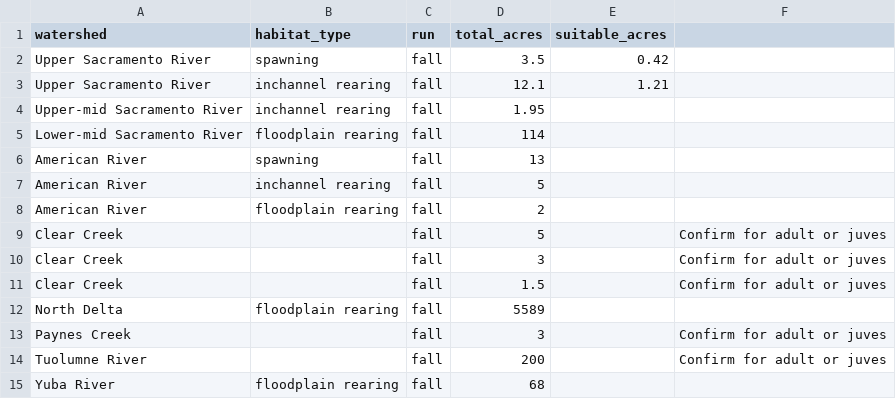
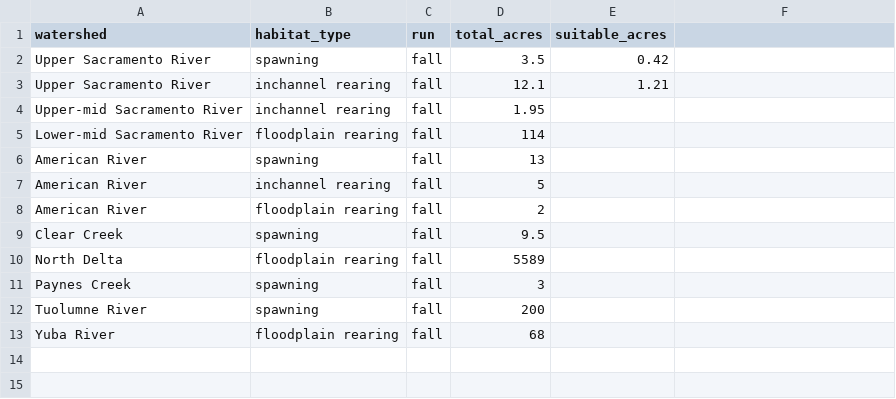
Before and after one commit to Reorienting-to-Recovery/DSMhabitat, a CSV file: data-raw/R2R_baseline_habitat_inputs/R2R_project_catalog_fall_summary.csv, drawn as a sheet; removed rows and columns are numbered as before the commit, all else as after; the diff names each change by its address in the sheet, - before the commit and + after, or states it on an @@ line.

Commit message:
adds in aditional spawning hab projects

```diff
--- a/data-raw/R2R_baseline_habitat_inputs/R2R_project_catalog_fall_summary.csv
+++ b/data-raw/R2R_baseline_habitat_inputs/R2R_project_catalog_fall_summary.csv
-B9 (habitat_type): (empty)
+B9 (habitat_type): spawning
-D9 (total_acres): 5
+D9 (total_acres): 9.5
-F9: Confirm for adult or juves
+F9: (empty)
-row 10: Clear Creek |  | fall | 3 |  | Confirm for adult or juves
-row 11: Clear Creek |  | fall | 1.5 |  | Confirm for adult or juves
-B11:B12 (habitat_type): (empty)
+B11:B12 (habitat_type): spawning
-F11:F12: Confirm for adult or juves
+F11:F12: (empty)
```
Also changed, not shown: 3 other files.
